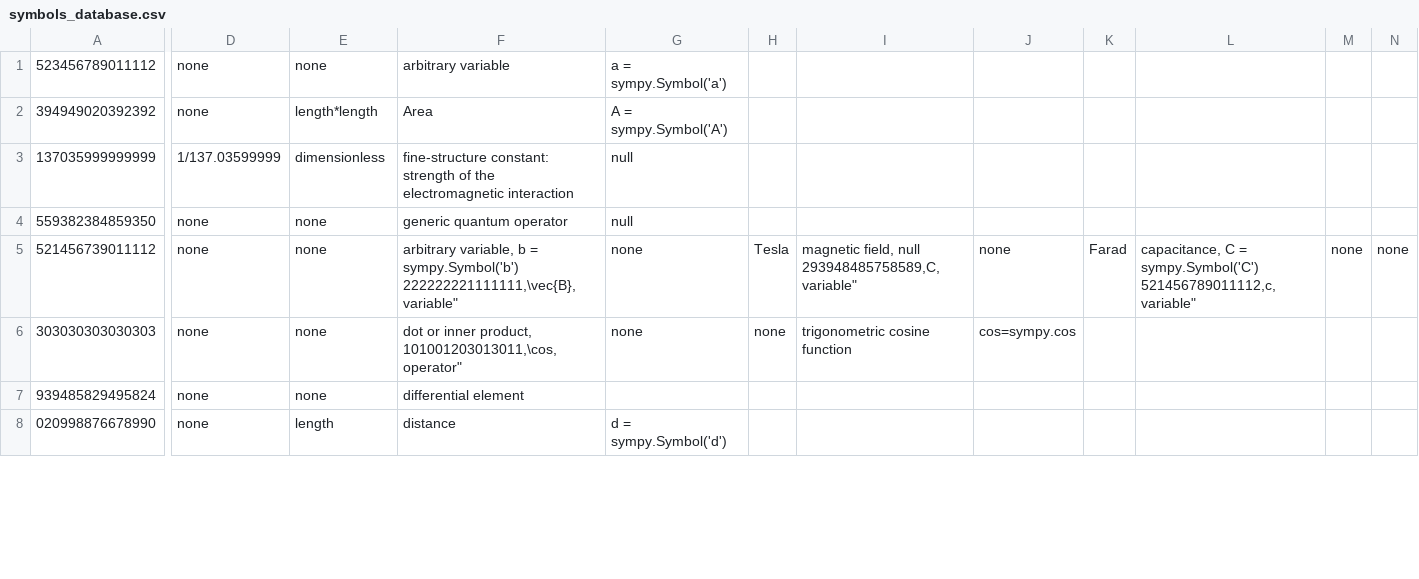
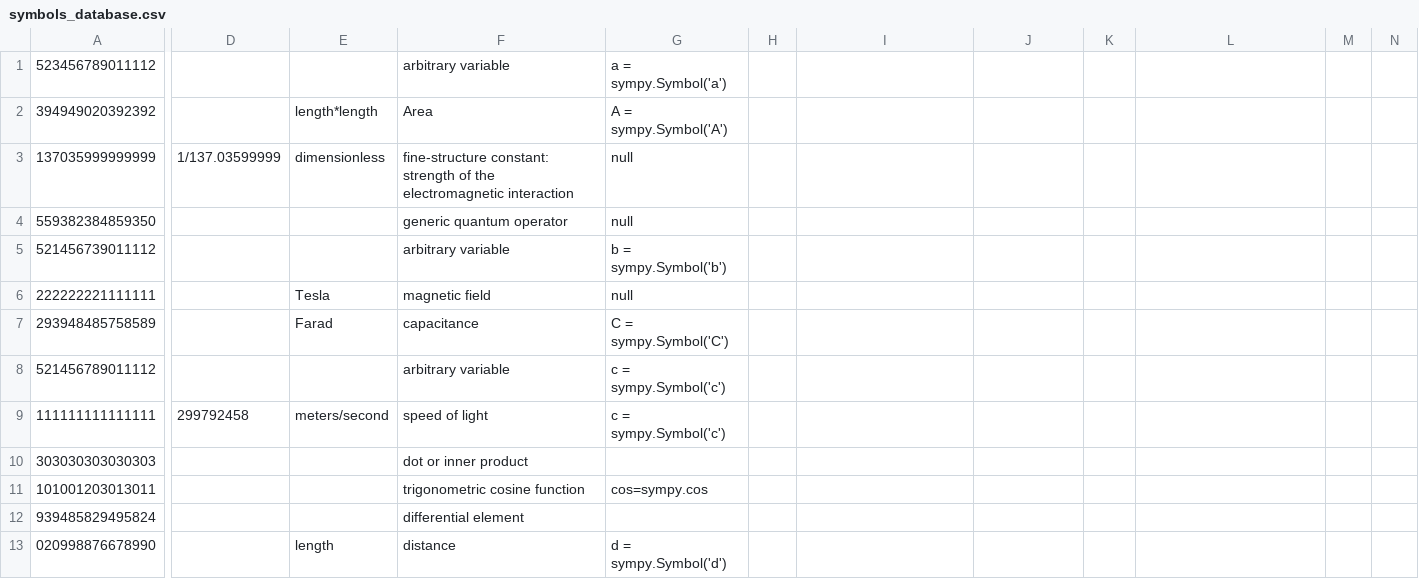
Before and after one commit to allofphysicsgraph/proofofconcept, a CSV file: sandbox/App/webapp/main/databases/symbols_database.csv, drawn as a sheet; only a part is shown, gaps mark what is left out; addresses are those after the commit; rows hold the shown columns only; ↵ is a line break in a cell; the diff covers the shown part only; the diff names each change by its address in the sheet, - before the commit and + after, or states it on an @@ line.

Commit message:
latex in data tables using mathjax

```diff
--- a/sandbox/App/webapp/main/databases/symbols_database.csv
+++ b/sandbox/App/webapp/main/databases/symbols_database.csv
-D1:D2: none
+D1:D2: (empty)
-E1: none
+E1: (empty)
-D4:D5: none
+D4:D5: (empty)
-E4:E5: none
+E4:E5: (empty)
-F5: arbitrary variable, b = sympy.Symbol('b') ↵ 222222221111111,\vec{B}, variable"
+F5: arbitrary variable
-G5: none
+G5: b = sympy.Symbol('b')
-H5: Tesla
+H5: (empty)
-I5: magnetic field, null ↵ 293948485758589,C, variable"
+I5: (empty)
-J5: none
+J5: (empty)
-K5: Farad
+K5: (empty)
-L5: capacitance, C = sympy.Symbol('C') ↵ 521456789011112,c, variable"
+L5: (empty)
-M5: none
+M5: (empty)
-N5: none
+N5: (empty)
+row 6: 222222221111111 |  | Tesla | magnetic field | null
+row 7: 293948485758589 |  | Farad | capacitance | C = sympy.Symbol('C')
+row 8: 521456789011112 |  |  | arbitrary variable | c = sympy.Symbol('c')
+row 9: 111111111111111 | 299792458 | meters/second | speed of light | c = sympy.Symbol('c')
-D10: none
+D10: (empty)
-E10: none
+E10: (empty)
-F10: dot or inner product, ↵ 101001203013011,\cos, operator"
+F10: dot or inner product
-G10: none
+G10: (empty)
-H10: none
+H10: (empty)
-I10: trigonometric cosine function
+I10: (empty)
-J10: cos=sympy.cos
+J10: (empty)
+row 11: 101001203013011 |  |  | trigonometric cosine function | cos=sympy.cos
-D12:D13: none
+D12:D13: (empty)
-E12: none
+E12: (empty)
```
Also changed, not shown: 4 added rows and 90 edited cells elsewhere in this file, 5 other files.
